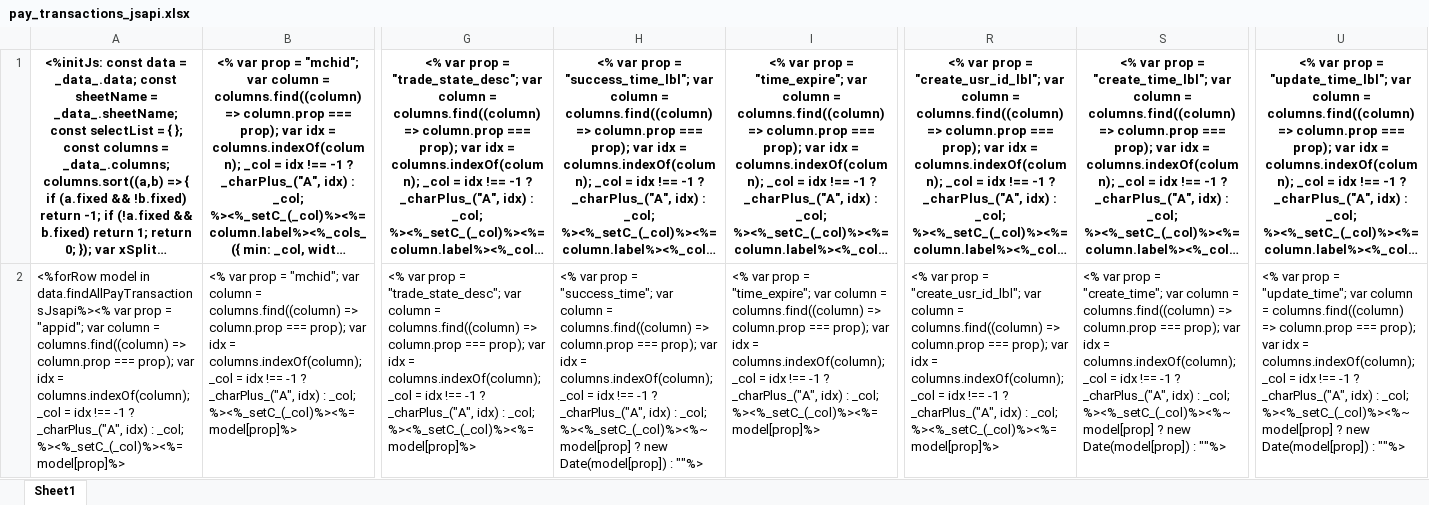
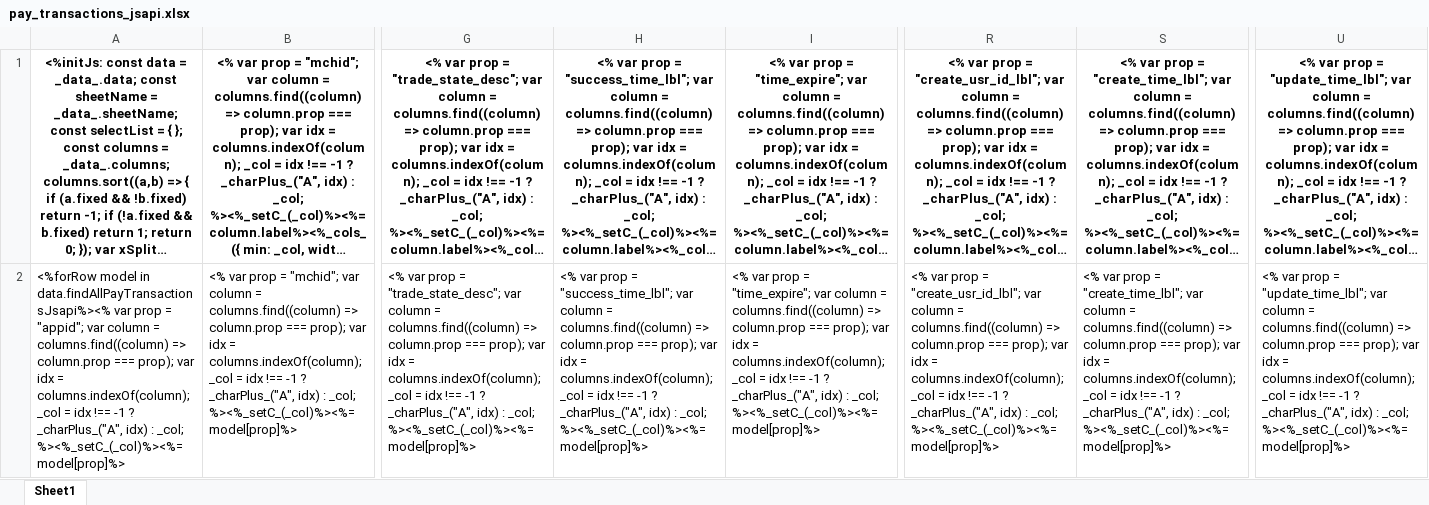
Before and after one commit to sail-sail/nest, an Excel workbook: codegen/__out__/pc/public/excel_template/wx/pay_transactions_jsapi.xlsx, sheet Sheet1, drawn as a sheet; only a part is shown, gaps mark what is left out; long unchanged cells end in …; values as stored, in another font and other column widths than the file's, no borders; charts and pictures not drawn; the diff names each change by its address in the sheet, - before the commit and + after, or states it on an @@ line.

```diff
--- a/codegen/__out__/pc/public/excel_template/wx/pay_transactions_jsapi.xlsx (sheet Sheet1)
+++ b/codegen/__out__/pc/public/excel_template/wx/pay_transactions_jsapi.xlsx (sheet Sheet1)
-H2: …prop = "success_time"; var column = columns.find((column) => column.prop === prop); var idx = columns.indexOf(column); _col = idx !== -1 ? _charPlus_("A", idx) : _col; %><%_setC_(_col)%><%~model[prop] ? new Date(model[prop]) : ""%>
+H2: …prop = "success_time_lbl"; var column = columns.find((column) => column.prop === prop); var idx = columns.indexOf(column); _col = idx !== -1 ? _charPlus_("A", idx) : _col; %><%_setC_(_col)%><%=model[prop]%>
-S2: …prop = "create_time"; var column = columns.find((column) => column.prop === prop); var idx = columns.indexOf(column); _col = idx !== -1 ? _charPlus_("A", idx) : _col; %><%_setC_(_col)%><%~model[prop] ? new Date(model[prop]) : ""%>
+S2: …prop = "create_time_lbl"; var column = columns.find((column) => column.prop === prop); var idx = columns.indexOf(column); _col = idx !== -1 ? _charPlus_("A", idx) : _col; %><%_setC_(_col)%><%=model[prop]%>
-U2: …prop = "update_time"; var column = columns.find((column) => column.prop === prop); var idx = columns.indexOf(column); _col = idx !== -1 ? _charPlus_("A", idx) : _col; %><%_setC_(_col)%><%~model[prop] ? new Date(model[prop]) : ""%>
+U2: …prop = "update_time_lbl"; var column = columns.find((column) => column.prop === prop); var idx = columns.indexOf(column); _col = idx !== -1 ? _charPlus_("A", idx) : _col; %><%_setC_(_col)%><%=model[prop]%>
```
Also changed, not shown: charts or pictures, codegen/__out__/pc/public/excel_template/wx/wx_app.xlsx, codegen/__out__/pc/public/excel_template/wx/wx_usr.xlsx, 50 other files.
